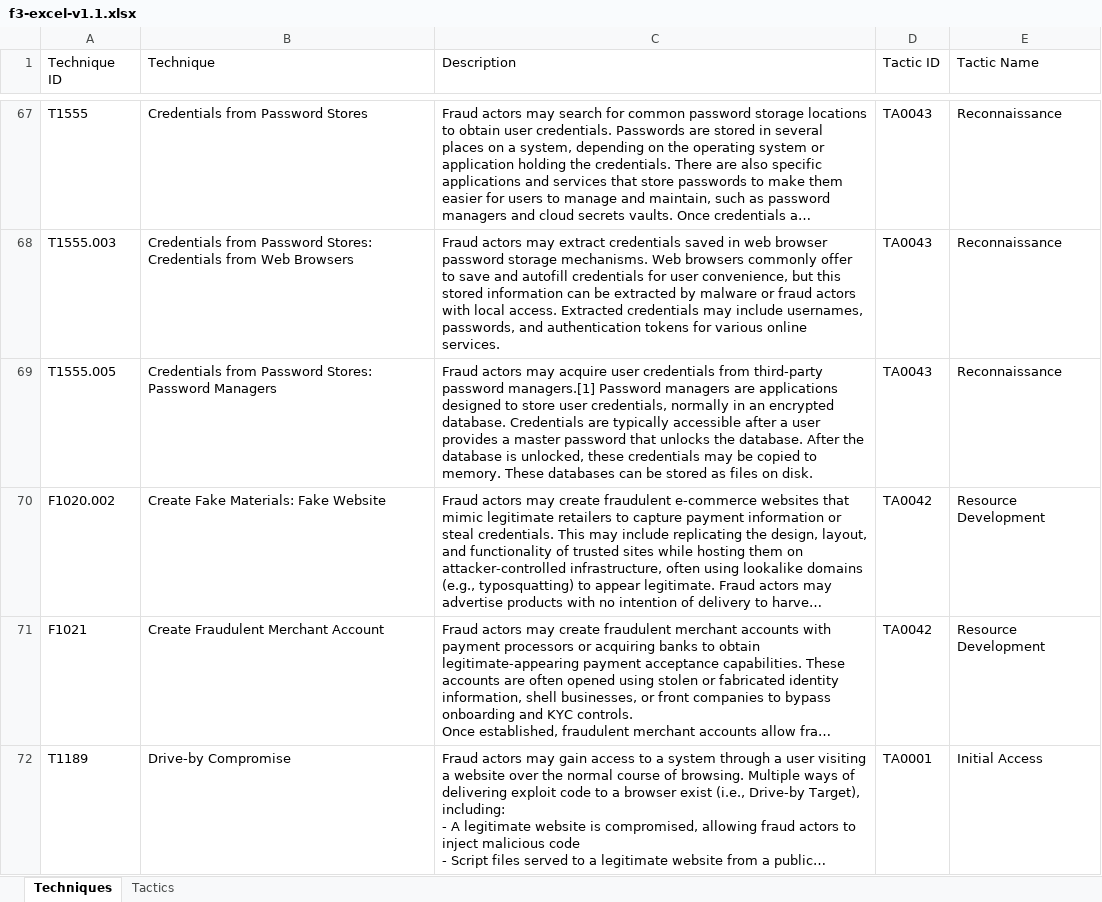
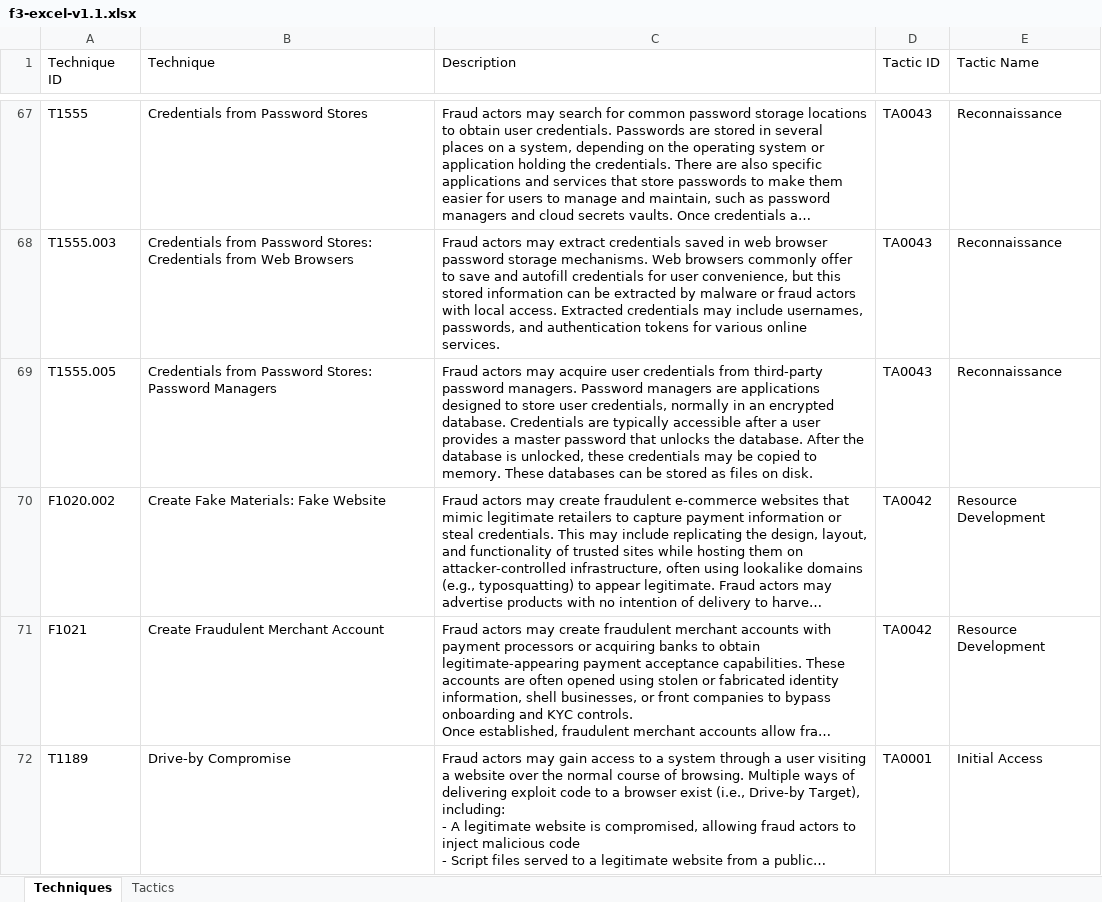
Before and after one commit to center-for-threat-informed-defense/fight-fraud-framework, an Excel workbook: public/f3-excel-v1.1.xlsx, sheet Techniques, drawn as a sheet; only a part is shown, gaps mark what is left out; long unchanged cells end in …; values as stored, in another font and other column widths than the file's, no borders; table styles not drawn; the diff covers the shown part only; the diff names each change by its address in the sheet, - before the commit and + after, or states it on an @@ line.

Commit message:
Remove reference notations from technique descriptions

```diff
--- a/public/f3-excel-v1.1.xlsx (sheet Techniques)
+++ b/public/f3-excel-v1.1.xlsx (sheet Techniques)
-C69 (Description): …third-party password managers.[1] Password managers…
+C69 (Description): …third-party password managers. Password managers…
```
Also changed, not shown: 2 edited cells elsewhere in this sheet, src/data/FFF Complete.xlsx, 6 other files.
